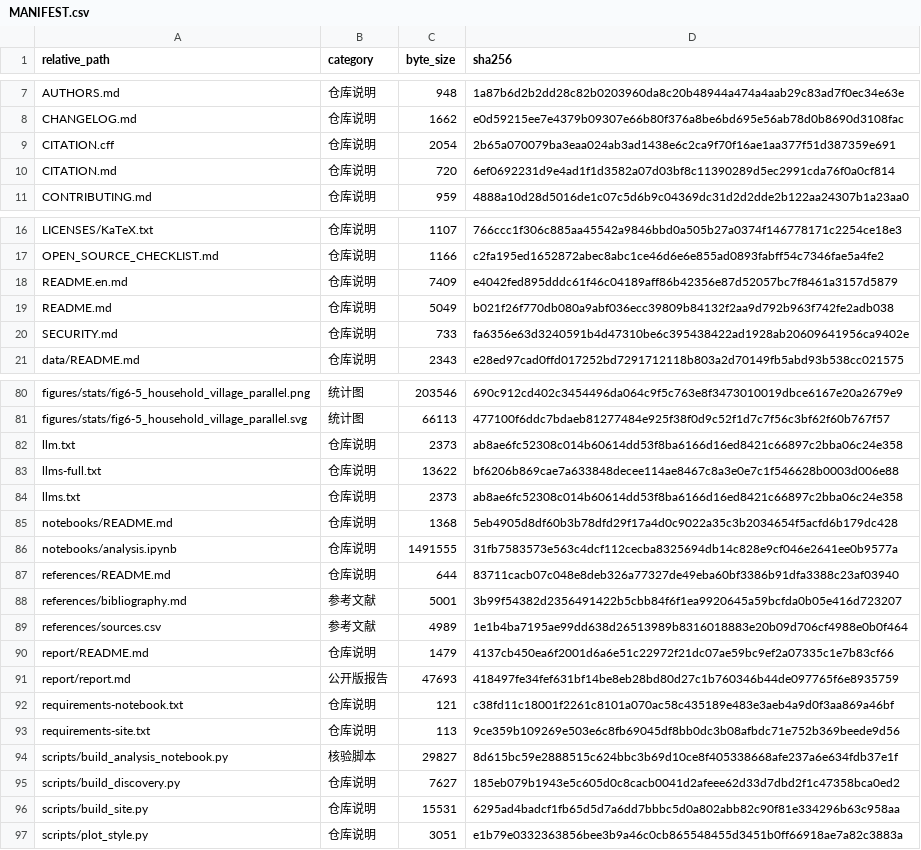
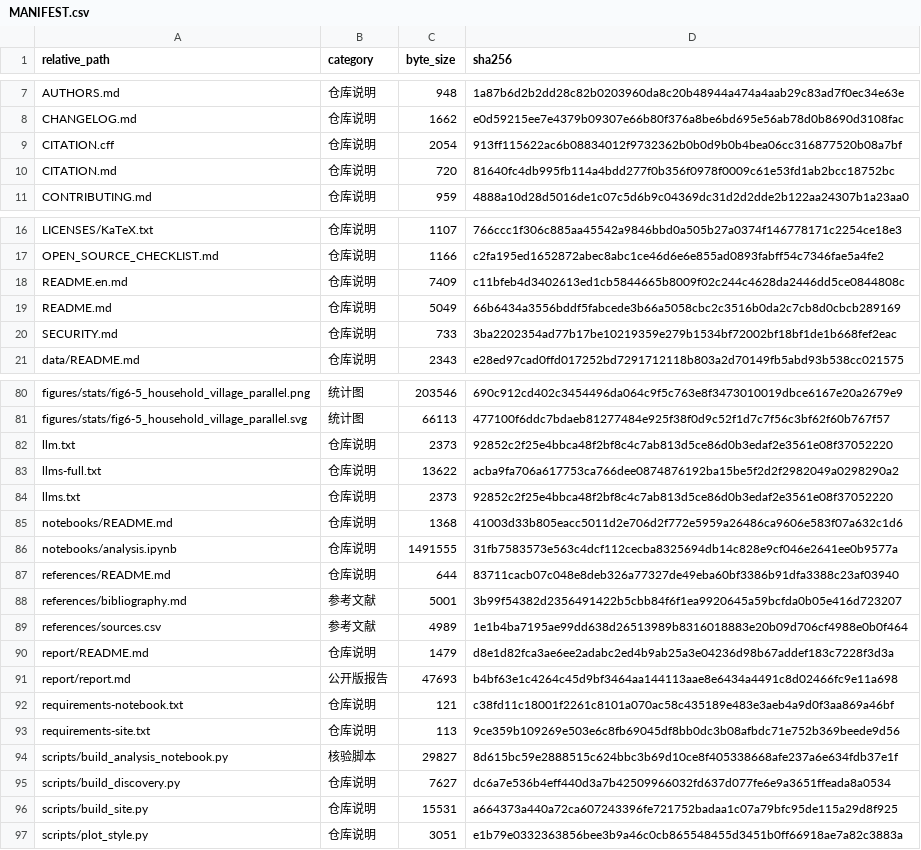
Before and after one commit to yuxuan6426/anhui-rural-survey, a CSV file: MANIFEST.csv, drawn as a sheet; only a part is shown, gaps mark what is left out; the diff covers the shown part only.

Commit message:
chore: refresh release manifest and checksums after migration rewrite
Migration maintenance commit: text sanitization changed tracked file
bytes; MANIFEST.csv and SHA256SUMS.txt regenerated with
scripts/update_release_manifest.py and verified by scripts/verify_release.py
(status=PASS, 171 files).

```diff
--- a/MANIFEST.csv
+++ b/MANIFEST.csv
@@ -8,4 +8,4 @@ AUTHORS.md,仓库说明,948,1a87b6d2b2dd28c82b0203960da8c20b48944a474a4aab29c83a
 CHANGELOG.md,仓库说明,1662,e0d59215ee7e4379b09307e66b80f376a8be6bd695e56ab78d0b8690d3108fac
-CITATION.cff,仓库说明,2054,2b65a070079ba3eaa024ab3ad1438e6c2ca9f70f16ae1aa377f51d387359e691
-CITATION.md,仓库说明,720,6ef0692231d9e4ad1f1d3582a07d03bf8c11390289d5ec2991cda76f0a0cf814
+CITATION.cff,仓库说明,2054,913ff115622ac6b08834012f9732362b0b0d9b0b4bea06cc316877520b08a7bf
+CITATION.md,仓库说明,720,81640fc4db995fb114a4bdd277f0b356f0978f0009c61e53fd1ab2bcc18752bc
 CONTRIBUTING.md,仓库说明,959,4888a10d28d5016de1c07c5d6b9c04369dc31d2d2dde2b122aa24307b1a23aa0
@@ -17,5 +17,5 @@ LICENSES/KaTeX.txt,仓库说明,1107,766ccc1f306c885aa45542a9846bbd0a505b27a0374
 OPEN_SOURCE_CHECKLIST.md,仓库说明,1166,c2fa195ed1652872abec8abc1ce46d6e6e855ad0893fabff54c7346fae5a4fe2
-README.en.md,仓库说明,7409,e4042fed895dddc61f46c04189aff86b42356e87d52057bc7f8461a3157d5879
-README.md,仓库说明,5049,b021f26f770db080a9abf036ecc39809b84132f2aa9d792b963f742fe2adb038
-SECURITY.md,仓库说明,733,fa6356e63d3240591b4d47310be6c395438422ad1928ab20609641956ca9402e
+README.en.md,仓库说明,7409,c11bfeb4d3402613ed1cb5844665b8009f02c244c4628da2446dd5ce0844808c
+README.md,仓库说明,5049,66b6434a3556bddf5fabcede3b66a5058cbc2c3516b0da2c7cb8d0cbcb289169
+SECURITY.md,仓库说明,733,3ba2202354ad77b17be10219359e279b1534bf72002bf18bf1de1b668fef2eac
 data/README.md,仓库说明,2343,e28ed97cad0ffd017252bd7291712118b803a2d70149fb5abd93b538cc021575
@@ -81,6 +81,6 @@ figures/stats/fig6-5_household_village_parallel.png,统计图,203546,690c912cd40
 figures/stats/fig6-5_household_village_parallel.svg,统计图,66113,477100f6ddc7bdaeb81277484e925f38f0d9c52f1d7c7f56c3bf62f60b767f57
-llm.txt,仓库说明,2373,ab8ae6fc52308c014b60614dd53f8ba6166d16ed8421c66897c2bba06c24e358
-llms-full.txt,仓库说明,13622,bf6206b869cae7a633848decee114ae8467c8a3e0e7c1f546628b0003d006e88
-llms.txt,仓库说明,2373,ab8ae6fc52308c014b60614dd53f8ba6166d16ed8421c66897c2bba06c24e358
-notebooks/README.md,仓库说明,1368,5eb4905d8df60b3b78dfd29f17a4d0c9022a35c3b2034654f5acfd6b179dc428
+llm.txt,仓库说明,2373,92852c2f25e4bbca48f2bf8c4c7ab813d5ce86d0b3edaf2e3561e08f37052220
+llms-full.txt,仓库说明,13622,acba9fa706a617753ca766dee0874876192ba15be5f2d2f2982049a0298290a2
+llms.txt,仓库说明,2373,92852c2f25e4bbca48f2bf8c4c7ab813d5ce86d0b3edaf2e3561e08f37052220
+notebooks/README.md,仓库说明,1368,41003d33b805eacc5011d2e706d2f772e5959a26486ca9606e583f07a632c1d6
 notebooks/analysis.ipynb,仓库说明,1491555,31fb7583573e563c4dcf112cecba8325694db14c828e9cf046e2641ee0b9577a
@@ -89,4 +89,4 @@ references/bibliography.md,参考文献,5001,3b99f54382d2356491422b5cbb84f6f1ea9
 references/sources.csv,参考文献,4989,1e1b4ba7195ae99dd638d26513989b8316018883e20b09d706cf4988e0b0f464
-report/README.md,仓库说明,1479,4137cb450ea6f2001d6a6e51c22972f21dc07ae59bc9ef2a07335c1e7b83cf66
-report/report.md,公开版报告,47693,418497fe34fef631bf14be8eb28bd80d27c1b760346b44de097765f6e8935759
+report/README.md,仓库说明,1479,d8e1d82fca3ae6ee2adabc2ed4b9ab25a3e04236d98b67addef183c7228f3d3a
+report/report.md,公开版报告,47693,b4bf63e1c4264c45d9bf3464aa144113aae8e6434a4491c8d02466fc9e11a698
 requirements-notebook.txt,仓库说明,121,c38fd11c18001f2261c8101a070ac58c435189e483e3aeb4a9d0f3aa869a46bf
@@ -94,4 +94,4 @@ requirements-site.txt,仓库说明,113,9ce359b109269e503e6c8fb69045df8bb0dc3b08a
 scripts/build_analysis_notebook.py,核验脚本,29827,8d615bc59e2888515c624bbc3b69d10ce8f405338668afe237a6e634fdb37e1f
-scripts/build_discovery.py,仓库说明,7627,185eb079b1943e5c605d0c8cacb0041d2afeee62d33d7dbd2f1c47358bca0ed2
-scripts/build_site.py,仓库说明,15531,6295ad4badcf1fb65d5d7a6dd7bbbc5d0a802abb82c90f81e334296b63c958aa
+scripts/build_discovery.py,仓库说明,7627,dc6a7e536b4eff440d3a7b42509966032fd637d077fe6e9a3651ffeada8a0534
+scripts/build_site.py,仓库说明,15531,a664373a440a72ca607243396fe721752badaa1c07a79bfc95de115a29d8f925
 scripts/plot_style.py,仓库说明,3051,e1b79e0332363856bee3b9a46c0cb865548455d3451b0ff66918ae7a82c3883a
```
Also changed, not shown: 2 edited cells elsewhere in this file, 1 other file.
